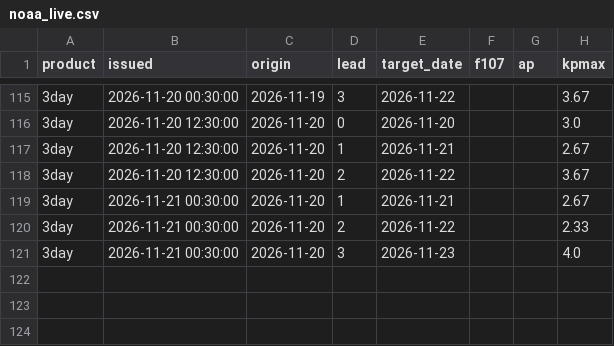
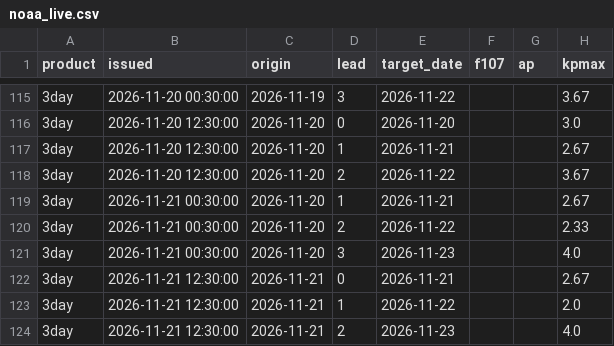
Before and after one commit to Syeda-Aliza-Ayaz/Tormenta, a CSV file: forecasts/noaa_live.csv, drawn as a sheet; only a part is shown, gaps mark what is left out.

```diff
--- a/forecasts/noaa_live.csv
+++ b/forecasts/noaa_live.csv
@@ -121 +121,4 @@ product,issued,origin,lead,target_date,f107,ap,kpmax
 3day,2026-11-21 00:30:00,2026-11-20,3,2026-11-23,,,4.0
+3day,2026-11-21 12:30:00,2026-11-21,0,2026-11-21,,,2.67
+3day,2026-11-21 12:30:00,2026-11-21,1,2026-11-22,,,2.0
+3day,2026-11-21 12:30:00,2026-11-21,2,2026-11-23,,,4.0
```
Also changed, not shown: forecasts/nowcast_log.csv, forecasts/solar_wind_hourly.csv, 1 other file.
